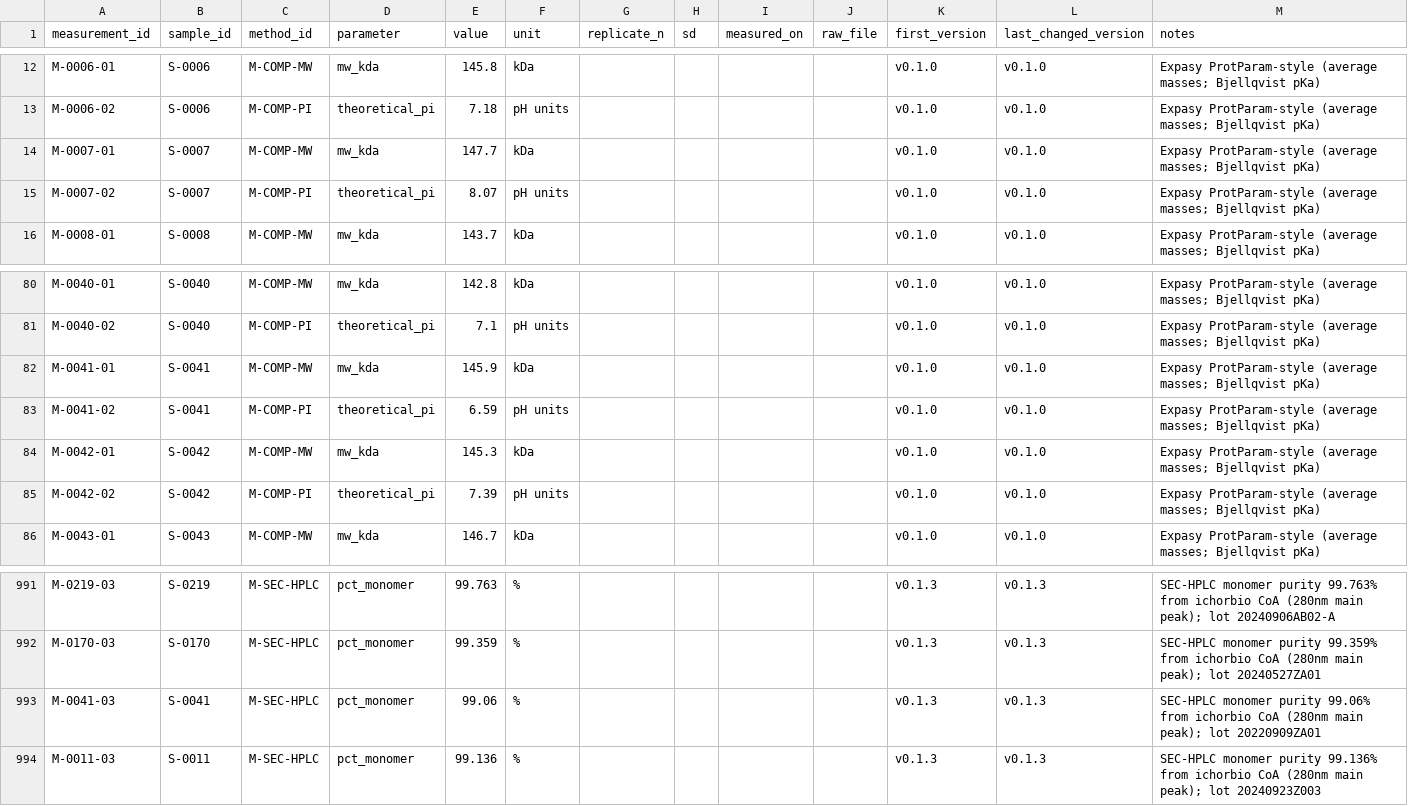
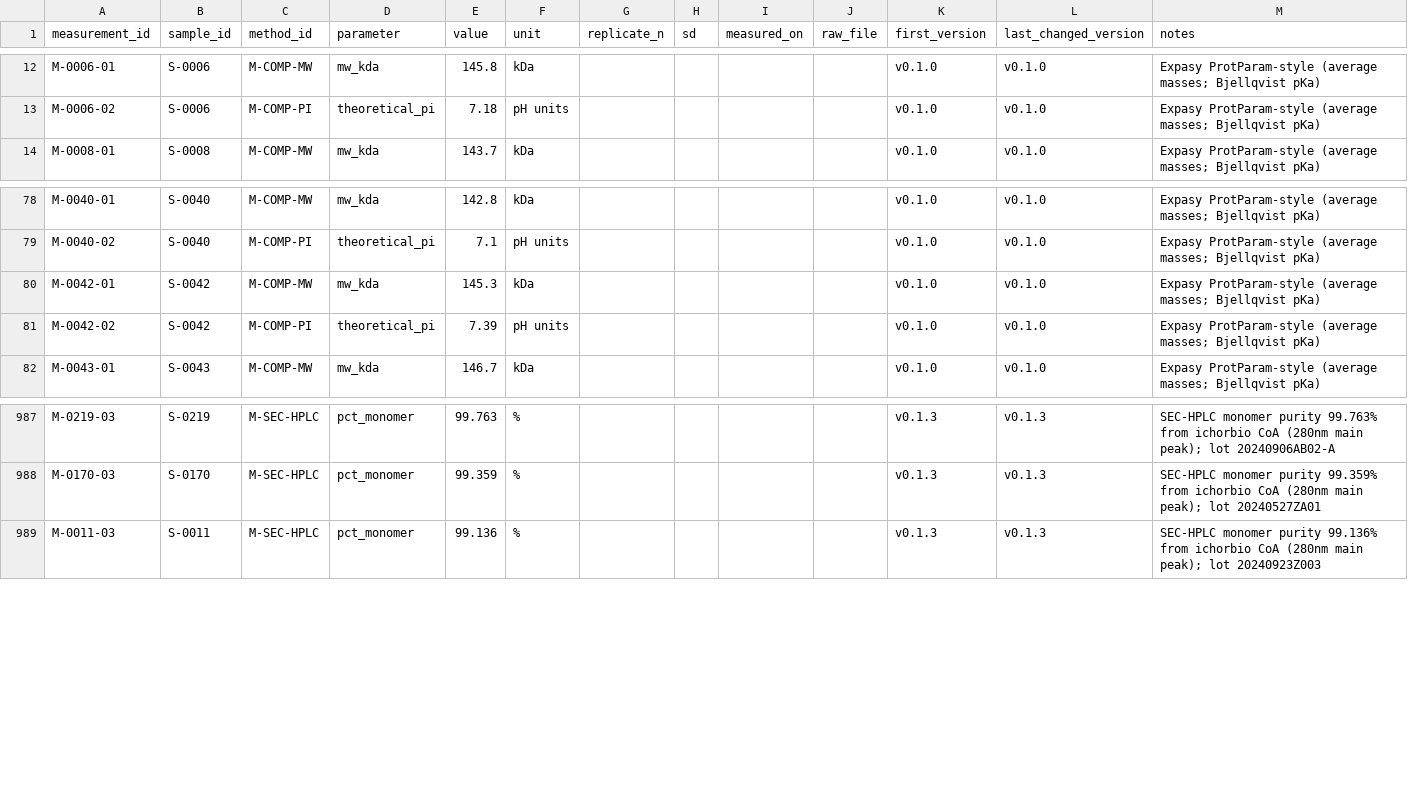
Before and after one commit to ichorbio/biosimilar-reference-database, a CSV file: measurements.csv, drawn as a sheet; only a part is shown, gaps mark what is left out; the diff names each change by its address in the sheet, - before the commit and + after, or states it on an @@ line.

```diff
--- a/measurements.csv
+++ b/measurements.csv
-row 14: M-0007-01 | S-0007 | M-COMP-MW | mw_kda | 147.7 | kDa |  |  |  |  | v0.1.0 | v0.1.0 | Expasy ProtParam-style (average masses; Bjellqvist pKa)
-row 15: M-0007-02 | S-0007 | M-COMP-PI | theoretical_pi | 8.07 | pH units |  |  |  |  | v0.1.0 | v0.1.0 | Expasy ProtParam-style (average masses; Bjellqvist pKa)
-row 82: M-0041-01 | S-0041 | M-COMP-MW | mw_kda | 145.9 | kDa |  |  |  |  | v0.1.0 | v0.1.0 | Expasy ProtParam-style (average masses; Bjellqvist pKa)
-row 83: M-0041-02 | S-0041 | M-COMP-PI | theoretical_pi | 6.59 | pH units |  |  |  |  | v0.1.0 | v0.1.0 | Expasy ProtParam-style (average masses; Bjellqvist pKa)
-row 993: M-0041-03 | S-0041 | M-SEC-HPLC | pct_monomer | 99.06 | % |  |  |  |  | v0.1.3 | v0.1.3 | SEC-HPLC monomer purity 99.06% from ichorbio CoA (280nm main peak); lot 20220909ZA01
```
Also changed, not shown: antibodies.csv, developability_published_jain2017.csv, 11 other files.
